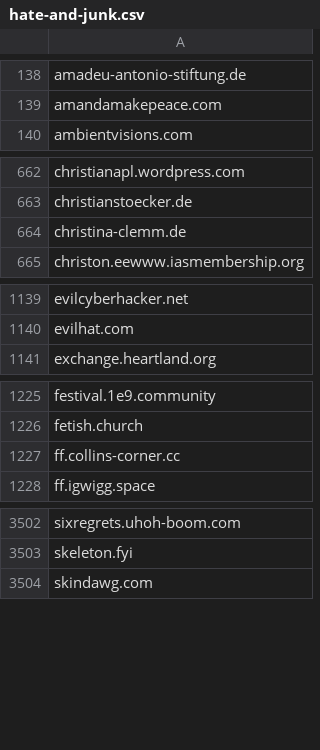
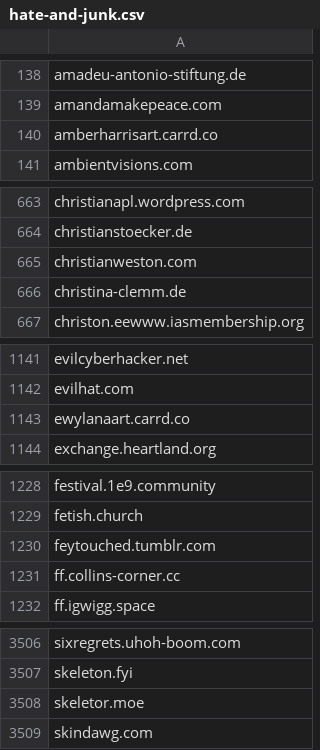
Before and after one commit to avidansternberg/project-blocklist, a CSV file: domain_lists/hate-and-junk.csv, drawn as a sheet; only a part is shown, gaps mark what is left out; the diff covers the shown part only.

```diff
--- a/domain_lists/hate-and-junk.csv
+++ b/domain_lists/hate-and-junk.csv
@@ -139,2 +139,3 @@ amadeu-antonio-stiftung.de
 amandamakepeace.com
+amberharrisart.carrd.co
 ambientvisions.com
@@ -663,2 +664,3 @@ christianapl.wordpress.com
 christianstoecker.de
+christianweston.com
 christina-clemm.de
@@ -1140,2 +1142,3 @@ evilcyberhacker.net
 evilhat.com
+ewylanaart.carrd.co
 exchange.heartland.org
@@ -1226,2 +1229,3 @@ festival.1e9.community
 fetish.church
+feytouched.tumblr.com
 ff.collins-corner.cc
@@ -3503,2 +3507,3 @@ sixregrets.uhoh-boom.com
 skeleton.fyi
+skeletor.moe
 skindawg.com
```
Also changed, not shown: 4 added rows elsewhere in this file, domain_lists/scam.csv.
